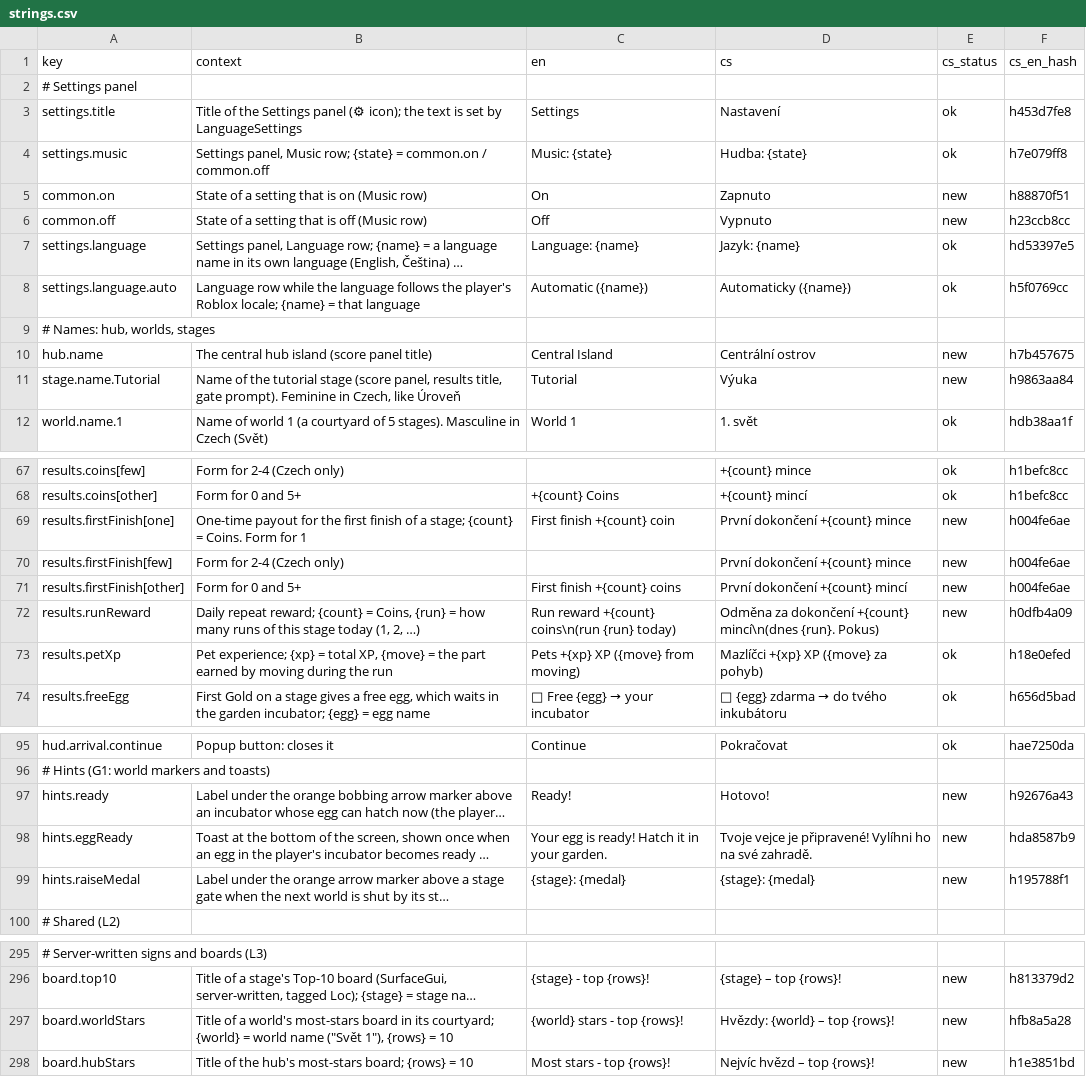
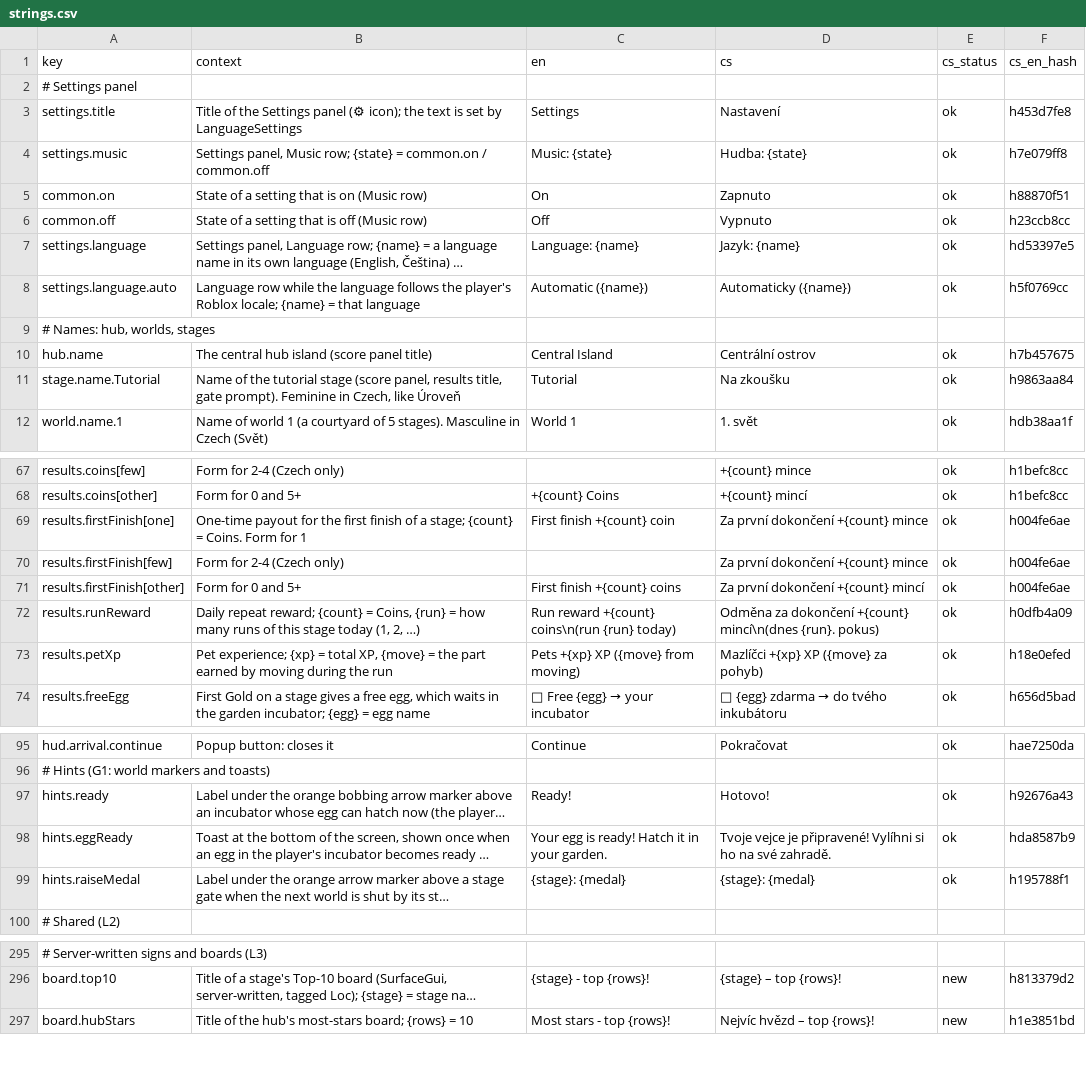
Before and after one commit to ales-re-sources/Pawvest, a CSV file: localization/strings.csv, drawn as a sheet; only a part is shown, gaps mark what is left out; long unchanged cells end in …; the diff covers the shown part only; the diff names each change by its address in the sheet, - before the commit and + after, or states it on an @@ line.

```diff
--- a/localization/strings.csv
+++ b/localization/strings.csv
-E5:E6 (cs_status): new
+E5:E6 (cs_status): ok
-E10:E11 (cs_status): new
+E10:E11 (cs_status): ok
-D11 (cs): Výuka
+D11 (cs): Na zkoušku
-D69:D70 (cs): První dokončení +{count} mince
+D69:D70 (cs): Za první dokončení +{count} mince
-E69:E72 (cs_status): new
+E69:E72 (cs_status): ok
-D71 (cs): První dokončení +{count} mincí
+D71 (cs): Za první dokončení +{count} mincí
-D72 (cs): …mincí\n(dnes {run}. Pokus)
+D72 (cs): …mincí\n(dnes {run}. pokus)
-E97:E99 (cs_status): new
+E97:E99 (cs_status): ok
-D98 (cs): …připravené! Vylíhni ho na…
+D98 (cs): …připravené! Vylíhni si ho na…
-row 297: board.worldStars | Title of a world's most-stars board in its courtyard; {world} = world name ("Svět 1"), {rows} = 10 | {world} stars - top {rows}! | Hvězdy: {world} – top {rows}! | new | hfb8a5a28
```
Also changed, not shown: 5 edited cells elsewhere in this file, 18 other files.
